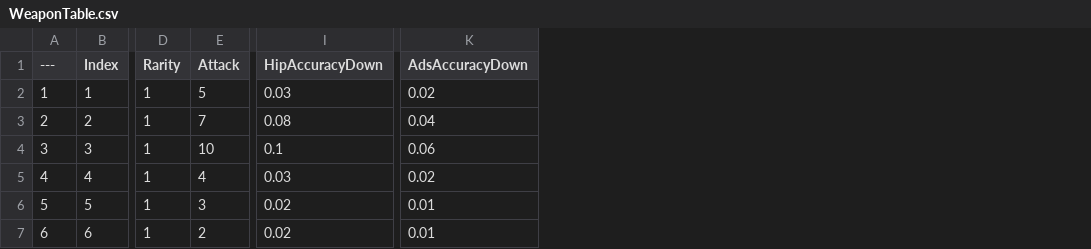
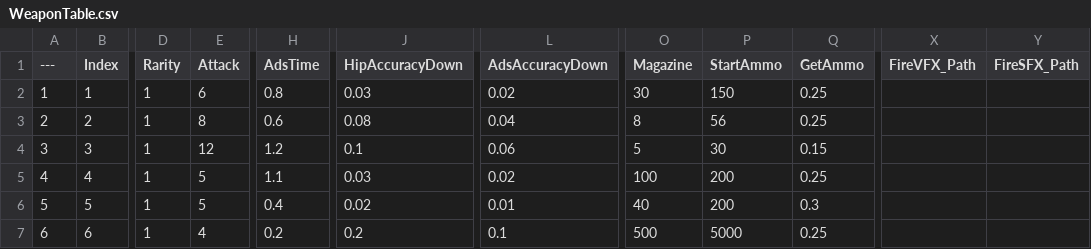
Before and after one commit to DonutFedy/ProjectTPS, a CSV file: Data/WeaponTable.csv, drawn as a sheet; only a part is shown, gaps mark what is left out; addresses are those after the commit; the diff names each change by its address in the sheet, - before the commit and + after, or states it on an @@ line.

```diff
--- a/Data/WeaponTable.csv
+++ b/Data/WeaponTable.csv
+column H (AdsTime), rows 2-7: 0.8 | 0.6 | 1.2 | 1.1 | 0.4 | 0.2
+column O (Magazine), rows 2-7: 30 | 8 | 5 | 100 | 40 | 500
+column P (StartAmmo), rows 2-7: 150 | 56 | 30 | 200 | 200 | 5000
+column Q (GetAmmo), rows 2-7: 0.25 | 0.25 | 0.15 | 0.25 | 0.3 | 0.25
+column X (FireVFX_Path), empty
+column Y (FireSFX_Path), empty
-E2 (Attack): 5
+E2 (Attack): 6
-E3 (Attack): 7
+E3 (Attack): 8
-E4 (Attack): 10
+E4 (Attack): 12
-E5 (Attack): 4
+E5 (Attack): 5
-E6 (Attack): 3
+E6 (Attack): 5
-E7 (Attack): 2
+E7 (Attack): 4
-J7 (HipAccuracyDown): 0.02
+J7 (HipAccuracyDown): 0.2
-L7 (AdsAccuracyDown): 0.01
+L7 (AdsAccuracyDown): 0.1
```
Also changed, not shown: Data/EnemyTable.csv, Data/StageTable.csv, 1 other file.
